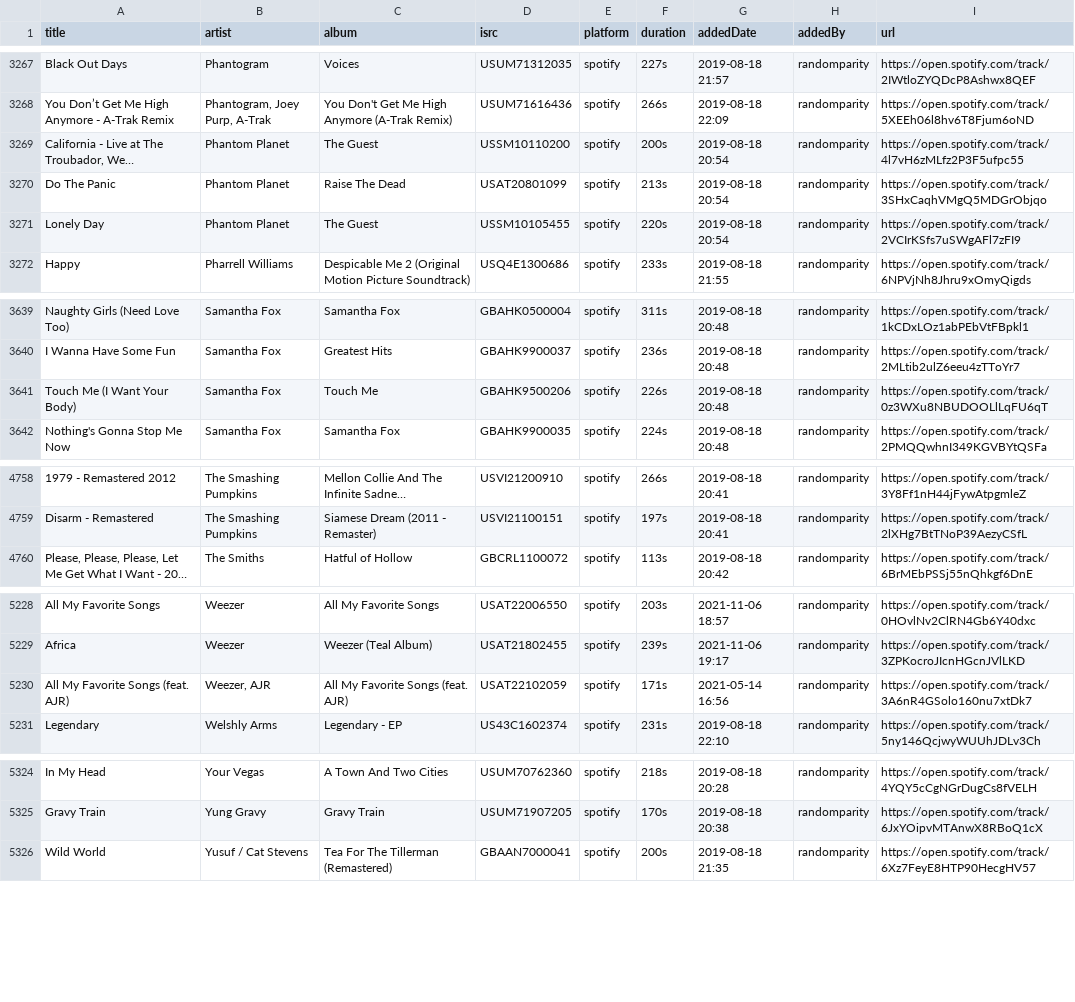
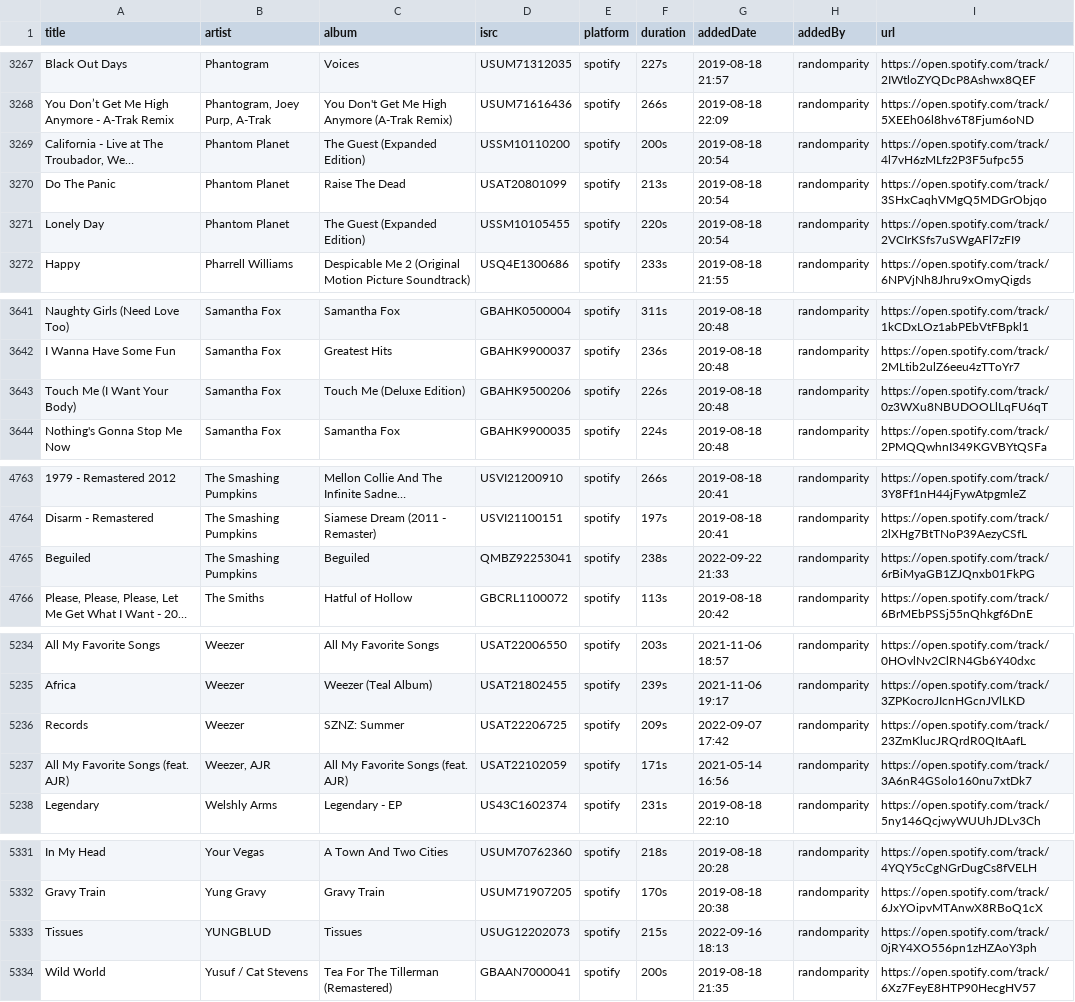
Before and after one commit to randomparity/playlists, a CSV file: spotify/dave's-music.csv, drawn as a sheet; only a part is shown, gaps mark what is left out; long unchanged cells end in …; addresses are those after the commit; the diff covers the shown part only; the diff names each change by its address in the sheet, - before the commit and + after, or states it on an @@ line.

```diff
--- a/spotify/dave's-music.csv
+++ b/spotify/dave's-music.csv
-C3269 (album): The Guest
+C3269 (album): The Guest (Expanded Edition)
-C3271 (album): The Guest
+C3271 (album): The Guest (Expanded Edition)
-C3643 (album): Touch Me
+C3643 (album): Touch Me (Deluxe Edition)
+row 4765: Beguiled | The Smashing Pumpkins | Beguiled | QMBZ92253041 | spotify | 238s | 2022-09-22 21:33 | randomparity | https://open.spotify.com/track/6rBiMyaGB1ZJQnxb01FkPG
+row 5236: Records | Weezer | SZNZ: Summer | USAT22206725 | spotify | 209s | 2022-09-07 17:42 | randomparity | https://open.spotify.com/track/23ZmKlucJRQrdR0QItAafL
+row 5333: Tissues | YUNGBLUD | Tissues | USUG12202073 | spotify | 215s | 2022-09-16 18:13 | randomparity | https://open.spotify.com/track/0jRY4XO556pn1zHZAoY3ph
```
Also changed, not shown: 5 added rows elsewhere in this file.
